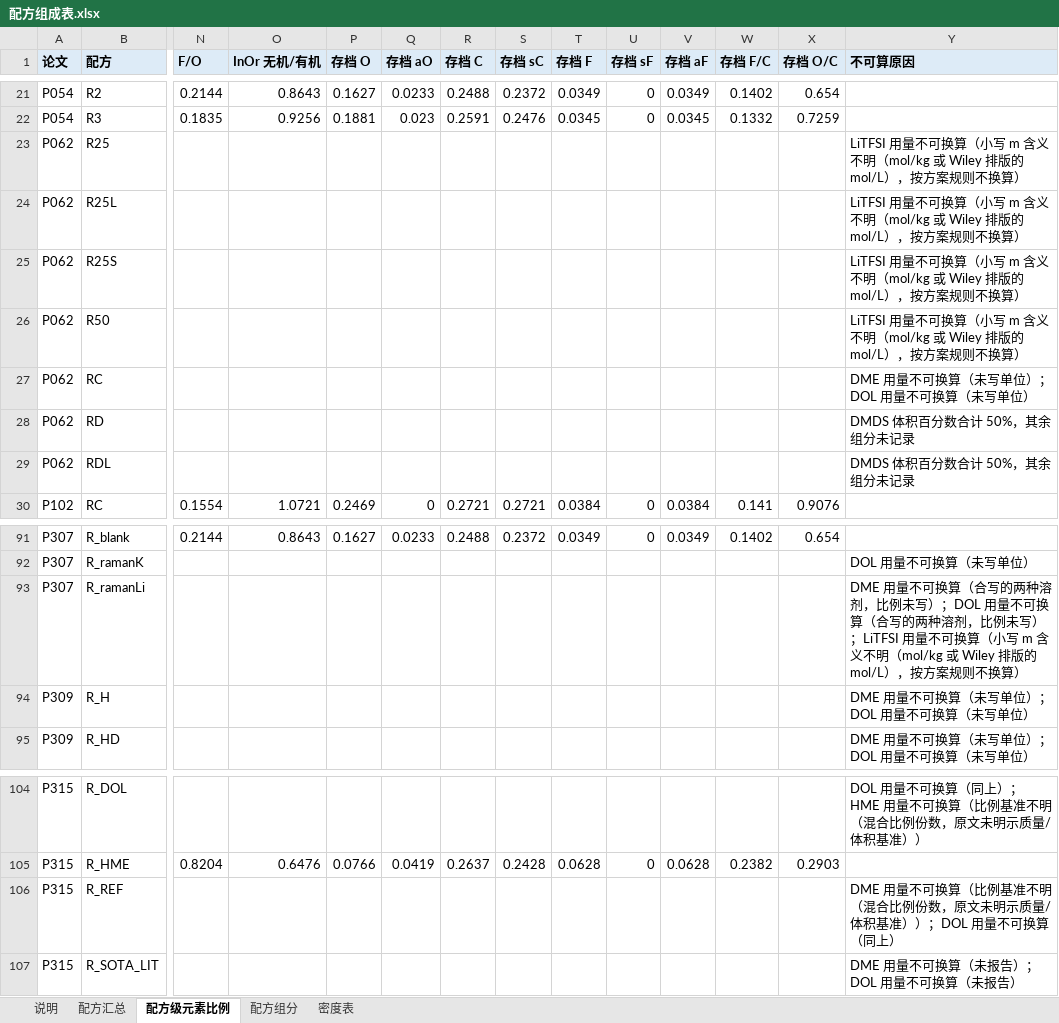
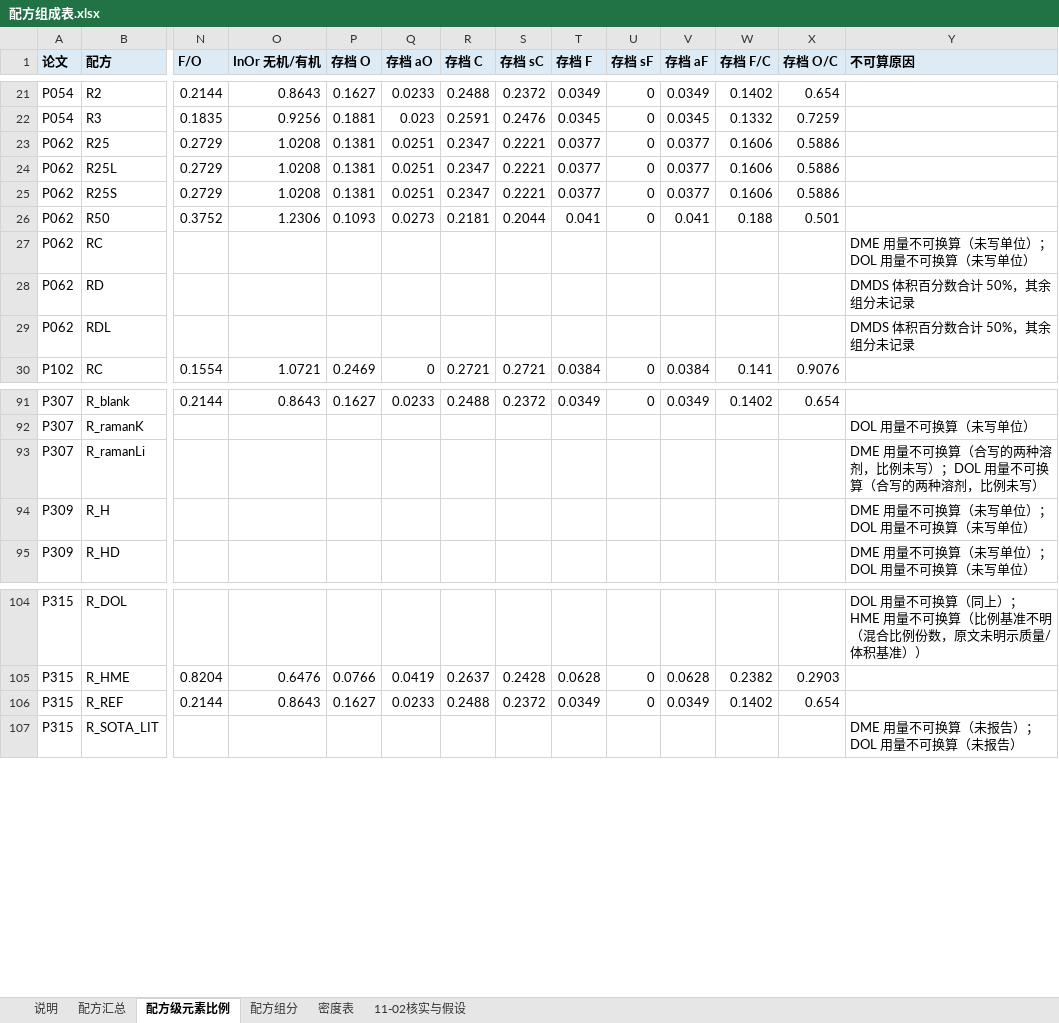
Before and after one commit to zhuonanli08/Li-S_Electrolyte_Conflicts, an Excel workbook: output/组分结构表_F版30篇_2026-10-31/配方组成表.xlsx, sheet 配方级元素比例, drawn as a sheet; only a part is shown, gaps mark what is left out; values as stored, in another font and other column widths than the file's, no borders; removed rows and columns are numbered as before the commit, all else as after; rows hold the shown columns only; the diff names each change by its address in the sheet, - before the commit and + after, or states it on an @@ line.

```diff
--- a/output/组分结构表_F版30篇_2026-10-31/配方组成表.xlsx (sheet 配方级元素比例)
+++ b/output/组分结构表_F版30篇_2026-10-31/配方组成表.xlsx (sheet 配方级元素比例)
+sheet tab: 11-02核实与假设
-row 23: P062 | R25 |  |  |  |  |  |  |  |  |  |  |  | LiTFSI 用量不可换算（小写 m 含义不明（mol/kg 或 Wiley 排版的 mol/L），按方案规则不换算）
-row 24: P062 | R25L |  |  |  |  |  |  |  |  |  |  |  | LiTFSI 用量不可换算（小写 m 含义不明（mol/kg 或 Wiley 排版的 mol/L），按方案规则不换算）
-row 25: P062 | R25S |  |  |  |  |  |  |  |  |  |  |  | LiTFSI 用量不可换算（小写 m 含义不明（mol/kg 或 Wiley 排版的 mol/L），按方案规则不换算）
-row 26: P062 | R50 |  |  |  |  |  |  |  |  |  |  |  | LiTFSI 用量不可换算（小写 m 含义不明（mol/kg 或 Wiley 排版的 mol/L），按方案规则不换算）
+row 23: P062 | R25 | 0.2729 | 1.0208 | 0.1381 | 0.0251 | 0.2347 | 0.2221 | 0.0377 | 0 | 0.0377 | 0.1606 | 0.5886
+row 24: P062 | R25L | 0.2729 | 1.0208 | 0.1381 | 0.0251 | 0.2347 | 0.2221 | 0.0377 | 0 | 0.0377 | 0.1606 | 0.5886
+row 25: P062 | R25S | 0.2729 | 1.0208 | 0.1381 | 0.0251 | 0.2347 | 0.2221 | 0.0377 | 0 | 0.0377 | 0.1606 | 0.5886
+row 26: P062 | R50 | 0.3752 | 1.2306 | 0.1093 | 0.0273 | 0.2181 | 0.2044 | 0.041 | 0 | 0.041 | 0.188 | 0.501
-Y93 (不可算原因): …例未写）；LiTFSI 用量不可换算（小写 m 含义不明（mol/kg 或 Wiley 排版的 mol/L），按方案规则不换算）
+Y93 (不可算原因): …例未写）
-row 106: P315 | R_REF |  |  |  |  |  |  |  |  |  |  |  | DME 用量不可换算（比例基准不明（混合比例份数，原文未明示质量/体积基准））；DOL 用量不可换算（同上）
+row 106: P315 | R_REF | 0.2144 | 0.8643 | 0.1627 | 0.0233 | 0.2488 | 0.2372 | 0.0349 | 0 | 0.0349 | 0.1402 | 0.654
```
Also changed, not shown: sheet 配方组分, sheet 配方汇总, sheet 说明, 5 other files.
